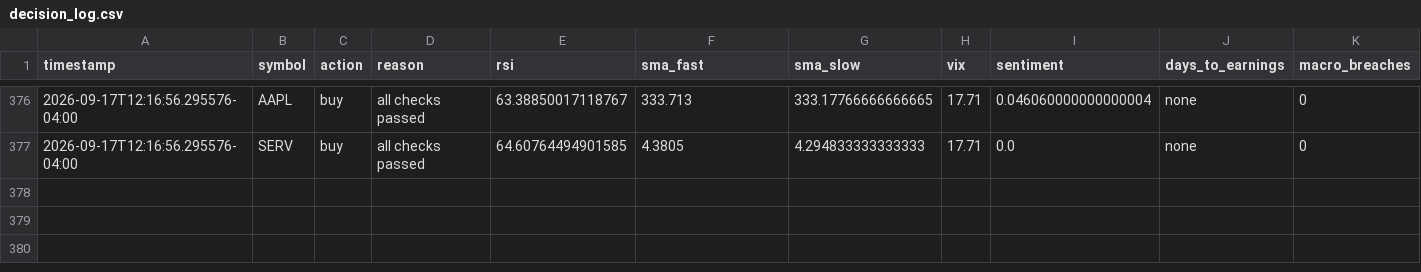
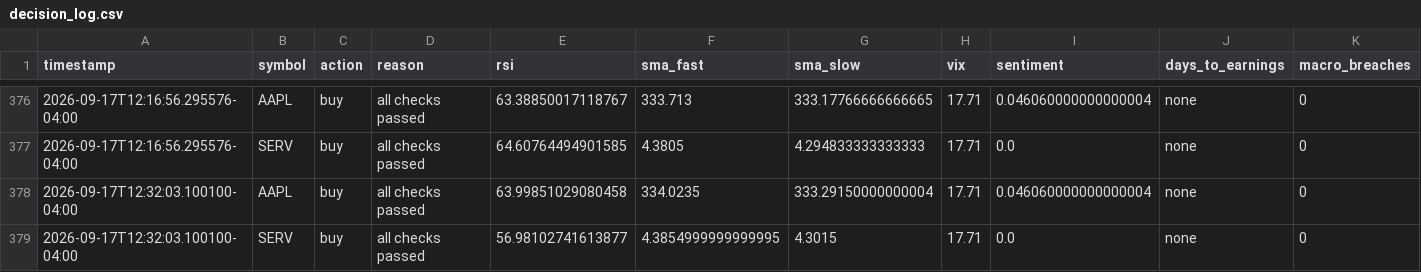
Before and after one commit to nguyenminhthanh0403-hub/graywind, a CSV file: state/small/decision_log.csv, drawn as a sheet; only a part is shown, gaps mark what is left out; rows hold the shown columns only; the diff names each change by its address in the sheet, - before the commit and + after, or states it on an @@ line.

```diff
--- a/state/small/decision_log.csv
+++ b/state/small/decision_log.csv
+row 378: 2026-09-17T12:32:03.100100-04:00 | AAPL | buy | all checks passed | 63.99851029080458 | 334.0235 | 333.29150000000004 | 17.71 | 0.046060000000000004 | none | 0
+row 379: 2026-09-17T12:32:03.100100-04:00 | SERV | buy | all checks passed | 56.98102741613877 | 4.3854999999999995 | 4.3015 | 17.71 | 0.0 | none | 0
```
Also changed, not shown: dashboard-data/small/equity_curve.csv, dashboard-data/small/status.csv.
